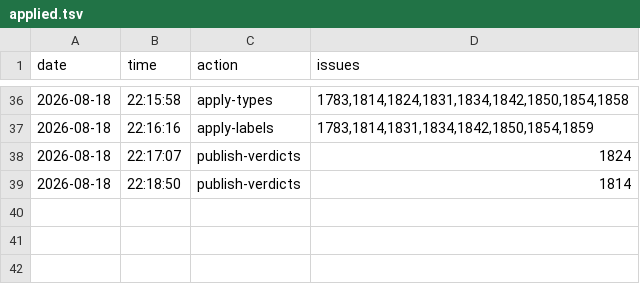
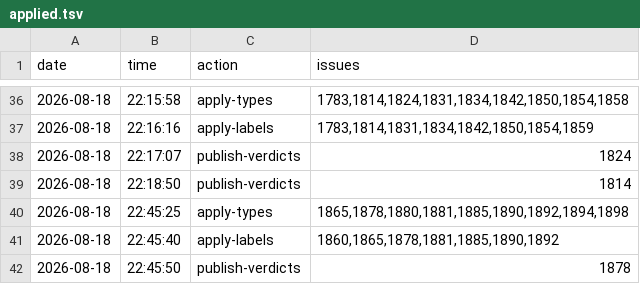
Before and after one commit to d-torrance/M2, a TSV file: bug-triage/applied.tsv, drawn as a sheet; only a part is shown, gaps mark what is left out.

```diff
--- a/bug-triage/applied.tsv
+++ b/bug-triage/applied.tsv
@@ -39 +39,4 @@ date	time	action	issues
 2026-08-18	22:18:50	publish-verdicts	1814
+2026-08-18	22:45:25	apply-types	1865,1878,1880,1881,1885,1890,1892,1894,1898
+2026-08-18	22:45:40	apply-labels	1860,1865,1878,1881,1885,1890,1892
+2026-08-18	22:45:50	publish-verdicts	1878
```
Also changed, not shown: bug-triage/approved.tsv, bug-triage/issues.tsv, 1 other file.
